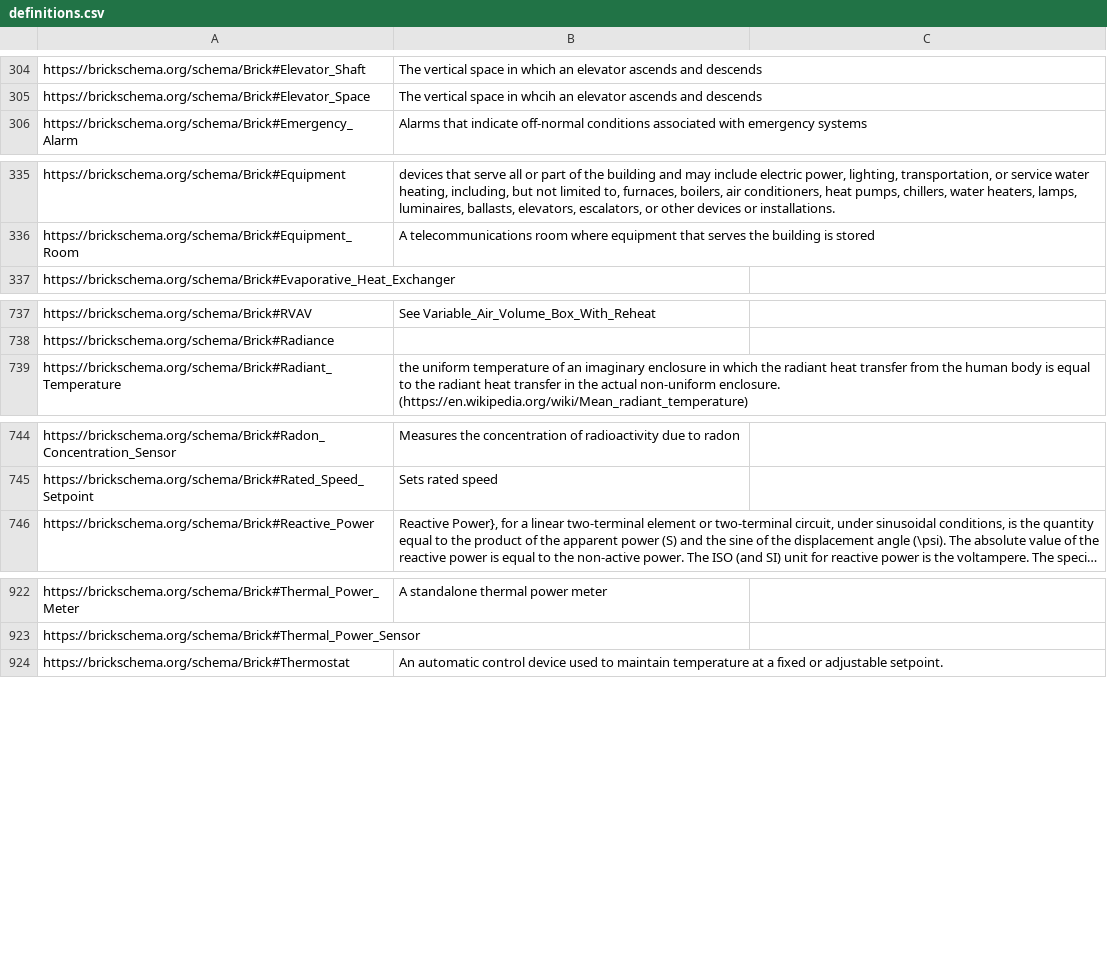
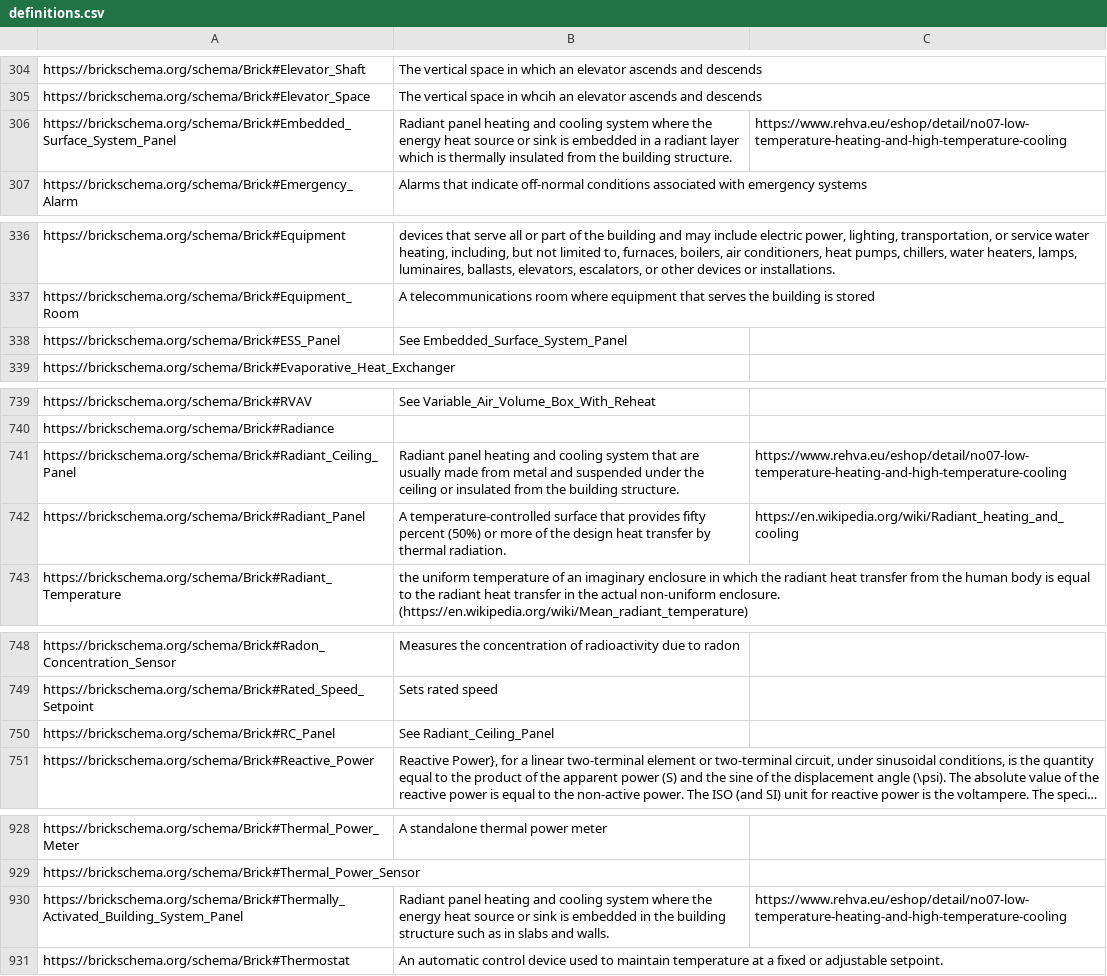
Before and after one commit to BrickSchema/Brick, a CSV file: bricksrc/definitions.csv, drawn as a sheet; only a part is shown, gaps mark what is left out; long unchanged cells end in …; the diff covers the shown part only; the diff names each change by its address in the sheet, - before the commit and + after, or states it on an @@ line.

Commit message:
Radiant system terminal unit classes (#270)
* added radiant system termianl unit classes

* removed non uri from see also columns

* added missing rcp class

* added Panel suffix to radiant terminal unit equip names

```diff
--- a/bricksrc/definitions.csv
+++ b/bricksrc/definitions.csv
+row 306: https://brickschema.org/schema/Brick#Embedded_Surface_System_Panel | Radiant panel heating and cooling system where the energy heat source or sink is embedded in a radiant layer which is thermally insulated from the building structure. | https://www.rehva.eu/eshop/detail/no07-low-temperature-heating-and-high-temperature-cooling
+row 338: https://brickschema.org/schema/Brick#ESS_Panel | See Embedded_Surface_System_Panel
+row 741: https://brickschema.org/schema/Brick#Radiant_Ceiling_Panel | Radiant panel heating and cooling system that are usually made from metal and suspended under the ceiling or insulated from the building structure. | https://www.rehva.eu/eshop/detail/no07-low-temperature-heating-and-high-temperature-cooling
+row 742: https://brickschema.org/schema/Brick#Radiant_Panel | A temperature-controlled surface that provides fifty percent (50%) or more of the design heat transfer by thermal radiation. | https://en.wikipedia.org/wiki/Radiant_heating_and_cooling
+row 750: https://brickschema.org/schema/Brick#RC_Panel | See Radiant_Ceiling_Panel
+row 930: https://brickschema.org/schema/Brick#Thermally_Activated_Building_System_Panel | Radiant panel heating and cooling system where the energy heat source or sink is embedded in the building structure such as in slabs and walls. | https://www.rehva.eu/eshop/detail/no07-low-temperature-heating-and-high-temperature-cooling
```
Also changed, not shown: 1 added row elsewhere in this file, 1 other file.
